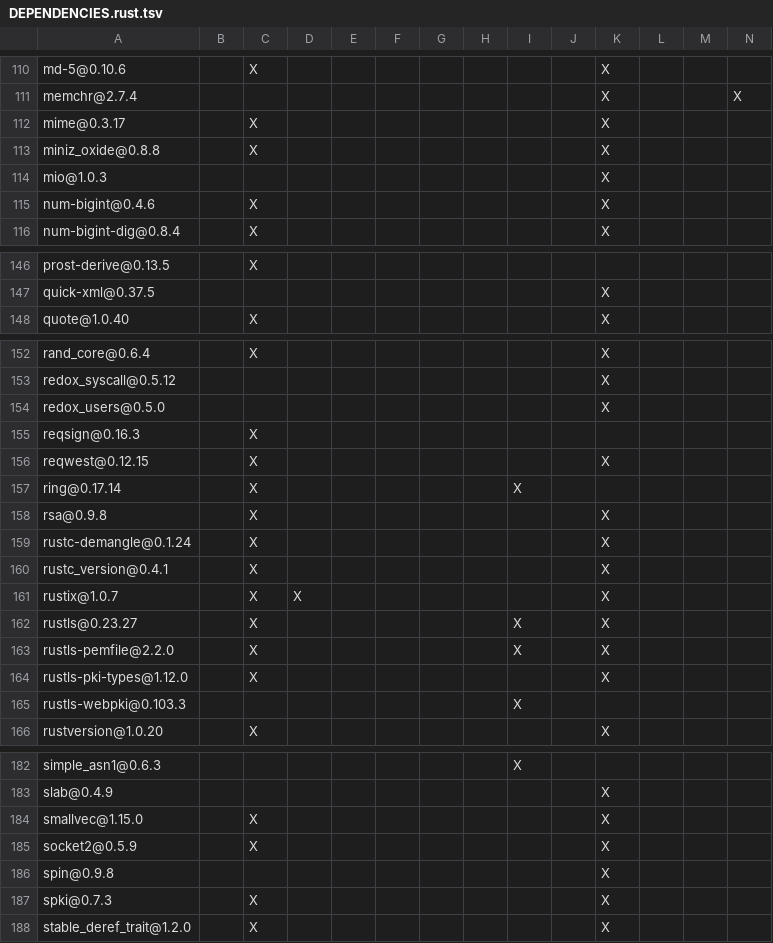
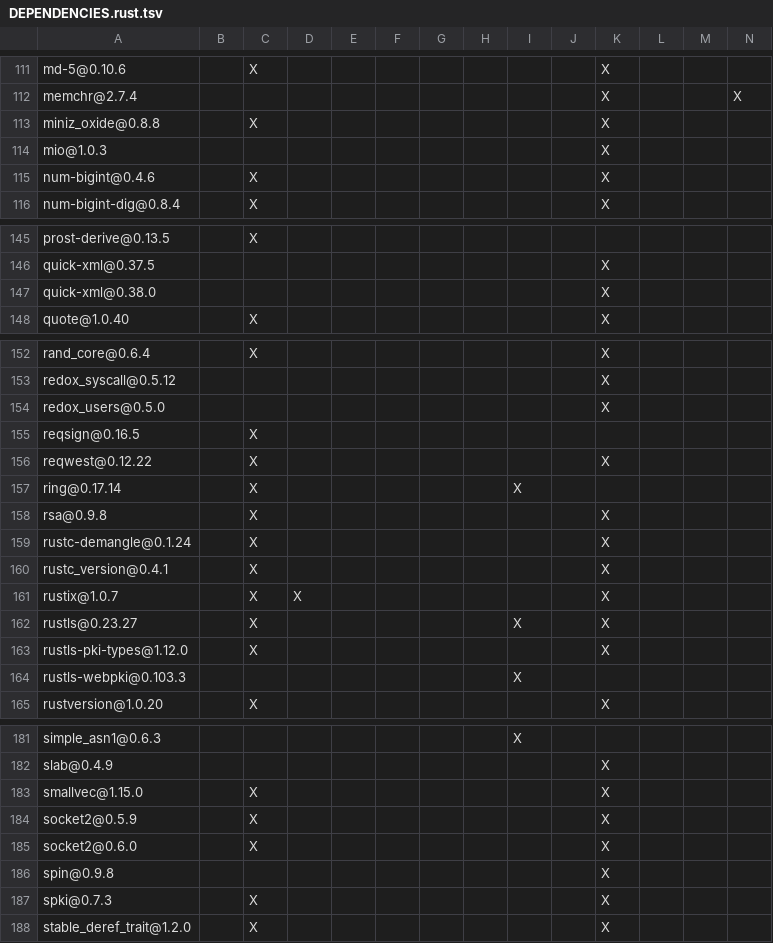
Before and after one commit to apache/opendal-oli, a TSV file: DEPENDENCIES.rust.tsv, drawn as a sheet; only a part is shown, gaps mark what is left out; removed rows and columns are numbered as before the commit, all else as after; rows hold the shown columns only; the diff covers the shown part only; the diff names each change by its address in the sheet, - before the commit and + after, or states it on an @@ line.

```diff
--- a/DEPENDENCIES.rust.tsv
+++ b/DEPENDENCIES.rust.tsv
-row 112: mime@0.3.17 |  | X |  |  |  |  |  |  |  | X
+row 147: quick-xml@0.38.0 |  |  |  |  |  |  |  |  |  | X
-A155: reqsign@0.16.3
+A155: reqsign@0.16.5
-A156: reqwest@0.12.15
+A156: reqwest@0.12.22
-row 163: rustls-pemfile@2.2.0 |  | X |  |  |  |  |  | X |  | X
+row 185: socket2@0.6.0 |  | X |  |  |  |  |  |  |  | X
```
Also changed, not shown: 4 added rows, 3 removed rows and 8 edited cells elsewhere in this file, 2 other files.
